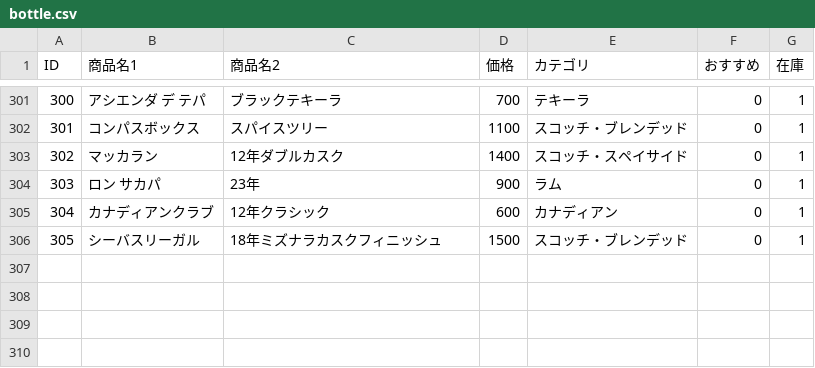
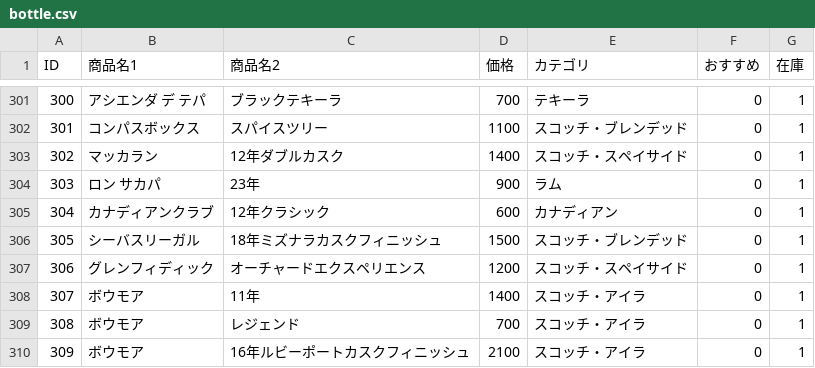
Before and after one commit to lm-toyohashi/lm-toyohashi.github.io, a CSV file: bottle.csv, drawn as a sheet; only a part is shown, gaps mark what is left out.

Commit message:
Update bottle.csv

```diff
--- a/bottle.csv
+++ b/bottle.csv
@@ -306 +306,5 @@ ID,商品名1,商品名2,価格,カテゴリ,おすすめ,在庫
 305,シーバスリーガル,18年ミズナラカスクフィニッシュ,1500,スコッチ・ブレンデッド,0,1
+306,グレンフィディック,オーチャードエクスペリエンス,1200,スコッチ・スペイサイド,0,1
+307,ボウモア,11年,1400,スコッチ・アイラ,0,1
+308,ボウモア,レジェンド,700,スコッチ・アイラ,0,1
+309,ボウモア,16年ルビーポートカスクフィニッシュ,2100,スコッチ・アイラ,0,1
```
